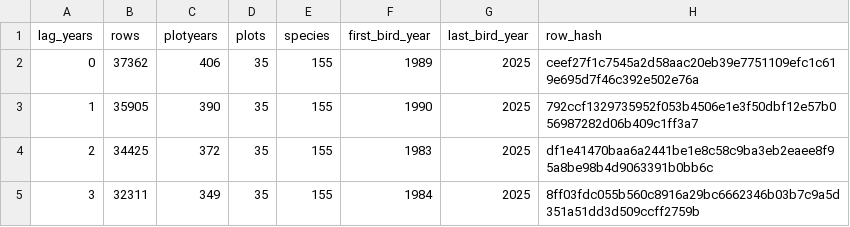
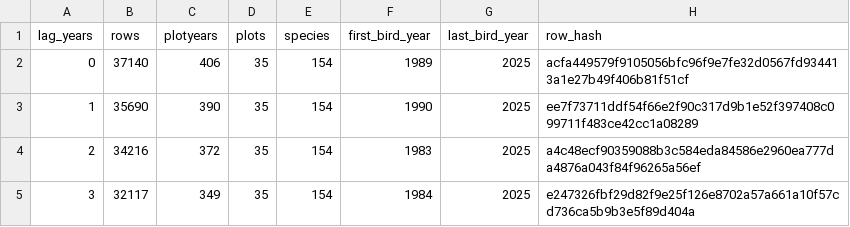
Before and after one commit to Ton2241/Meijendel, a CSV file: analyses/broedvogel_vegetatie_power/resultaten/vegetatie_model_laatste_dekking.csv, drawn as a sheet.

```diff
--- a/analyses/broedvogel_vegetatie_power/resultaten/vegetatie_model_laatste_dekking.csv
+++ b/analyses/broedvogel_vegetatie_power/resultaten/vegetatie_model_laatste_dekking.csv
@@ -1,5 +1,5 @@
 "lag_years","rows","plotyears","plots","species","first_bird_year","last_bird_year","row_hash"
-0,37362,406,35,155,1989,2025,"ceef27f1c7545a2d58aac20eb39e7751109efc1c619e695d7f46c392e502e76a"
-1,35905,390,35,155,1990,2025,"792ccf1329735952f053b4506e1e3f50dbf12e57b056987282d06b409c1ff3a7"
-2,34425,372,35,155,1983,2025,"df1e41470baa6a2441be1e8c58c9ba3eb2eaee8f95a8be98b4d9063391b0bb6c"
-3,32311,349,35,155,1984,2025,"8ff03fdc055b560c8916a29bc6662346b03b7c9a5d351a51dd3d509ccff2759b"
+0,37140,406,35,154,1989,2025,"acfa449579f9105056bfc96f9e7fe32d0567fd934413a1e27b49f406b81f51cf"
+1,35690,390,35,154,1990,2025,"ee7f73711ddf54f66e2f90c317d9b1e52f397408c099711f483ce42cc1a08289"
+2,34216,372,35,154,1983,2025,"a4c48ecf90359088b3c584eda84586e2960ea777da4876a043f84f96265a56ef"
+3,32117,349,35,154,1984,2025,"e247326fbf29d82f9e25f126e8702a57a661a10f57cd736ca5b9b3e5f89d404a"
```
Also changed, not shown: analyses/broedvogel_vegetatie_power/resultaten/vegetatie_model_laatste_effecten.csv, analyses/broedvogel_vegetatie_power/resultaten/vegetatie_model_laatste_modellen.csv, 8 other files.
